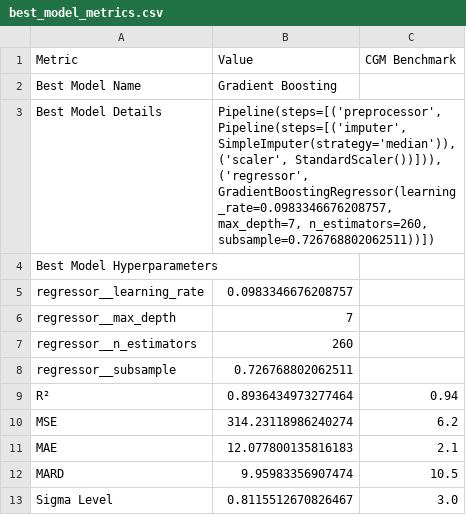
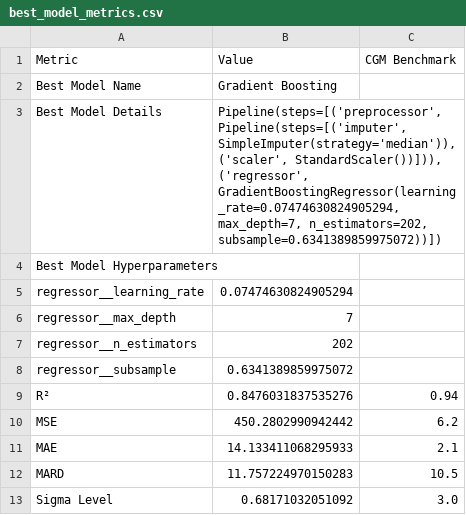
Before and after one commit to jtb21091/EyeBloodGlucose, a CSV file: best_model_metrics.csv, drawn as a sheet.

```diff
--- a/best_model_metrics.csv
+++ b/best_model_metrics.csv
@@ -2,18 +2,18 @@ Metric,Value,CGM Benchmark
 Best Model Name,Gradient Boosting,
-Best Model Details,"Pipeline(steps=[('preprocessor',
-                 Pipeline(steps=[('imputer', SimpleImputer(strategy='median')),
-                                 ('scaler', StandardScaler())])),
-                ('regressor',
-                 GradientBoostingRegressor(learning_rate=0.0983346676208757,
-                                           max_depth=7, n_estimators=260,
-                                           subsample=0.726768802062511))])",
+Best Model Details,"Pipeline(steps=[('preprocessor',
+                 Pipeline(steps=[('imputer', SimpleImputer(strategy='median')),
+                                 ('scaler', StandardScaler())])),
+                ('regressor',
+                 GradientBoostingRegressor(learning_rate=0.07474630824905294,
+                                           max_depth=7, n_estimators=202,
+                                           subsample=0.6341389859975072))])",
 Best Model Hyperparameters,,
-  regressor__learning_rate,0.0983346676208757,
+  regressor__learning_rate,0.07474630824905294,
   regressor__max_depth,7,
-  regressor__n_estimators,260,
-  regressor__subsample,0.726768802062511,
-R²,0.8936434973277464,0.94
-MSE,314.23118986240274,6.2
-MAE,12.077800135816183,2.1
-MARD,9.95983356907474,10.5
-Sigma Level,0.8115512670826467,3.0
+  regressor__n_estimators,202,
+  regressor__subsample,0.6341389859975072,
+R²,0.8476031837535276,0.94
+MSE,450.2802990942442,6.2
+MAE,14.133411068295933,2.1
+MARD,11.757224970150283,10.5
+Sigma Level,0.68171032051092,3.0
```
Also changed, not shown: 1 other file.
